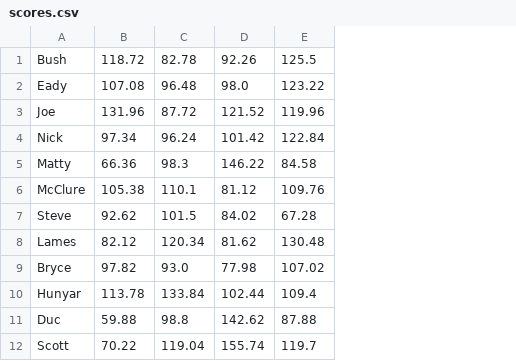
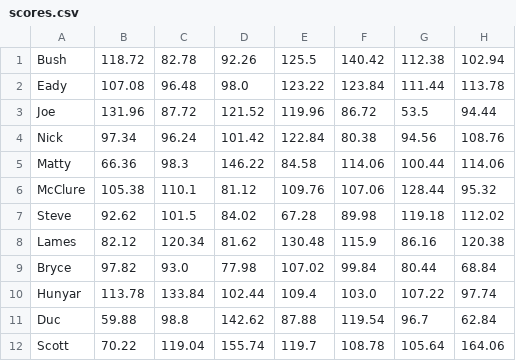
Before and after one commit to jpkolbush/bambitron, a CSV file: scores.csv, drawn as a sheet; the diff names each change by its address in the sheet, - before the commit and + after, or states it on an @@ line.

```diff
--- a/scores.csv
+++ b/scores.csv
+column F, rows 1-12: 140.42 | 123.84 | 86.72 | 80.38 | 114.06 | 107.06 | 89.98 | 115.9 | 99.84 | 103.0 | 119.54 | 108.78
+column G, rows 1-12: 112.38 | 111.44 | 53.5 | 94.56 | 100.44 | 128.44 | 119.18 | 86.16 | 80.44 | 107.22 | 96.7 | 105.64
+column H, rows 1-12: 102.94 | 113.78 | 94.44 | 108.76 | 114.06 | 95.32 | 112.02 | 120.38 | 68.84 | 97.74 | 62.84 | 164.06
```
Also changed, not shown: BambitronResults.csv, BambitronSeeding.csv, 2 other files.
